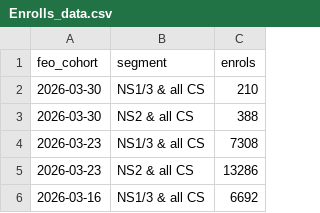
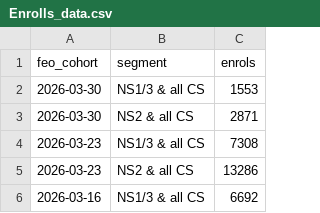
Before and after one commit to BrightMoney-AI/affiliates_product, a CSV file: projections/Outputs/stage_1_inputs/Enrolls_data.csv, drawn as a sheet; only a part is shown.

```diff
--- a/projections/Outputs/stage_1_inputs/Enrolls_data.csv
+++ b/projections/Outputs/stage_1_inputs/Enrolls_data.csv
@@ -1,4 +1,4 @@
 feo_cohort,segment,enrols
-2026-03-30,NS1/3 & all CS,210
-2026-03-30,NS2 & all CS,388
+2026-03-30,NS1/3 & all CS,1553
+2026-03-30,NS2 & all CS,2871
 2026-03-23,NS1/3 & all CS,7308
```
Also changed, not shown: projections/Outputs/stage_1_inputs/Non_API_data.csv, 2 other files.
